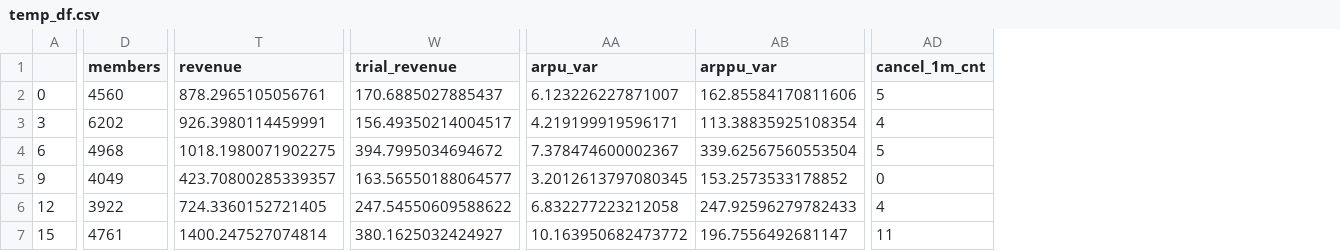
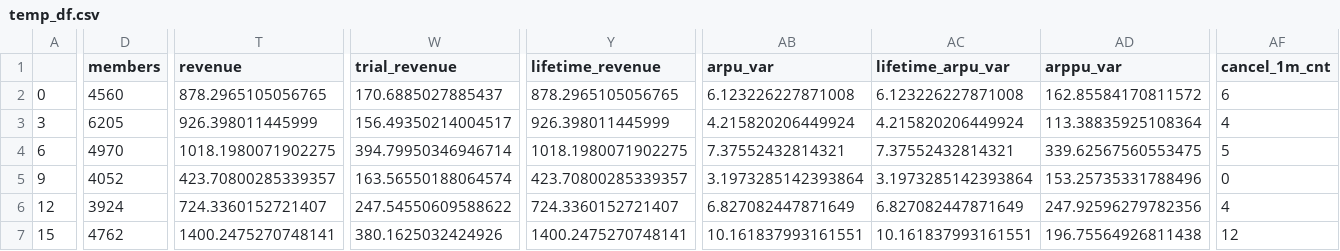
Before and after one commit to DarkPatrick/exp_daily_calc, a CSV file: temp_df.csv, drawn as a sheet; only a part is shown, gaps mark what is left out; addresses are those after the commit; the diff covers the shown part only; the diff names each change by its address in the sheet, - before the commit and + after, or states it on an @@ line.

```diff
--- a/temp_df.csv
+++ b/temp_df.csv
+column Y (lifetime_revenue), rows 2-7: 878.2965105056765 | 926.398011445999 | 1018.1980071902275 | 423.70800285339357 | 724.3360152721407 | 1400.2475270748141
+column AC (lifetime_arpu_var), rows 2-7: 6.123226227871008 | 4.215820206449924 | 7.37552432814321 | 3.1973285142393864 | 6.827082447871649 | 10.161837993161551
-T2 (revenue): 878.2965105056761
+T2 (revenue): 878.2965105056765
-AB2 (arpu_var): 6.123226227871007
+AB2 (arpu_var): 6.123226227871008
-AD2 (arppu_var): 162.85584170811606
+AD2 (arppu_var): 162.85584170811572
-AF2 (cancel_1m_cnt): 5
+AF2 (cancel_1m_cnt): 6
-D3 (members): 6202
+D3 (members): 6205
-T3 (revenue): 926.3980114459991
+T3 (revenue): 926.398011445999
-AB3 (arpu_var): 4.219199919596171
+AB3 (arpu_var): 4.215820206449924
-AD3 (arppu_var): 113.38835925108354
+AD3 (arppu_var): 113.38835925108364
-D4 (members): 4968
+D4 (members): 4970
-W4 (trial_revenue): 394.7995034694672
+W4 (trial_revenue): 394.79950346946714
-AB4 (arpu_var): 7.378474600002367
+AB4 (arpu_var): 7.37552432814321
-AD4 (arppu_var): 339.62567560553504
+AD4 (arppu_var): 339.62567560553475
-D5 (members): 4049
+D5 (members): 4052
-W5 (trial_revenue): 163.56550188064577
+W5 (trial_revenue): 163.56550188064574
-AB5 (arpu_var): 3.2012613797080345
+AB5 (arpu_var): 3.1973285142393864
-AD5 (arppu_var): 153.2573533178852
+AD5 (arppu_var): 153.25735331788496
-D6 (members): 3922
+D6 (members): 3924
-T6 (revenue): 724.3360152721405
+T6 (revenue): 724.3360152721407
-AB6 (arpu_var): 6.832277223212058
+AB6 (arpu_var): 6.827082447871649
-AD6 (arppu_var): 247.92596279782433
+AD6 (arppu_var): 247.92596279782356
-D7 (members): 4761
+D7 (members): 4762
-T7 (revenue): 1400.247527074814
+T7 (revenue): 1400.2475270748141
-W7 (trial_revenue): 380.1625032424927
+W7 (trial_revenue): 380.1625032424926
-AB7 (arpu_var): 10.163950682473772
+AB7 (arpu_var): 10.161837993161551
-AD7 (arppu_var): 196.7556492681147
+AD7 (arppu_var): 196.75564926811438
-AF7 (cancel_1m_cnt): 11
+AF7 (cancel_1m_cnt): 12
```
Also changed, not shown: 129 edited cells elsewhere in this file, df_sorted.csv, tt.csv, 12 other files.
